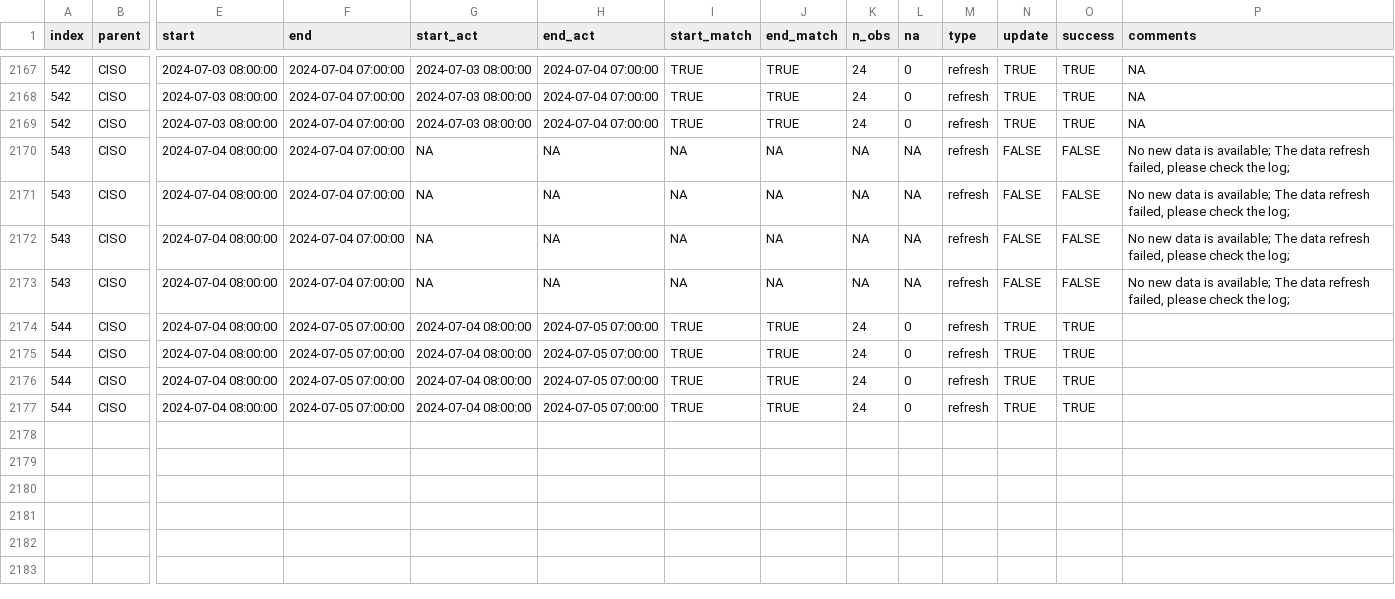
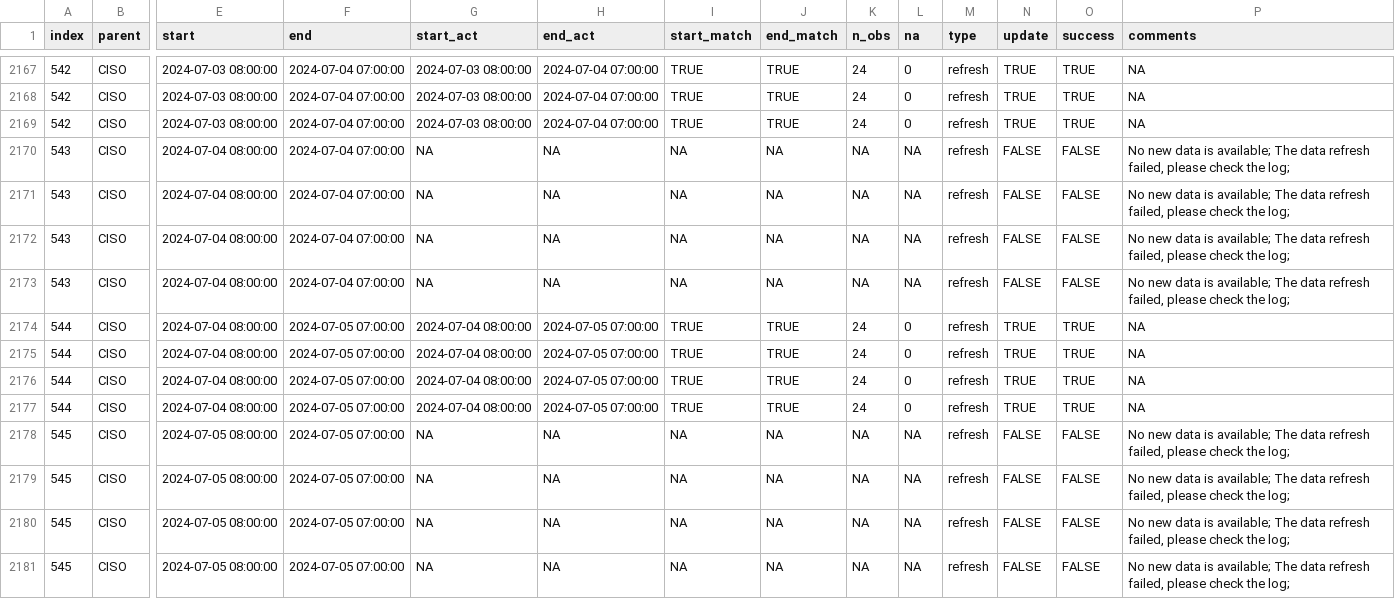
Before and after one commit to LinkedInLearning/data-pipeline-automation-with-github-actions-4503382, a CSV file: metadata/ciso_log_R.csv, drawn as a sheet; only a part is shown, gaps mark what is left out; rows hold the shown columns only; the diff names each change by its address in the sheet, - before the commit and + after, or states it on an @@ line.

Commit message:
Auto update of the data

```diff
--- a/metadata/ciso_log_R.csv
+++ b/metadata/ciso_log_R.csv
-P2174:P2177 (comments): (empty)
+P2174:P2177 (comments): NA
+row 2178: 545 | CISO | 2024-07-05 08:00:00 | 2024-07-05 07:00:00 | NA | NA | NA | NA | NA | NA | refresh | FALSE | FALSE | No new data is available; The data refresh failed, please check the log;
+row 2179: 545 | CISO | 2024-07-05 08:00:00 | 2024-07-05 07:00:00 | NA | NA | NA | NA | NA | NA | refresh | FALSE | FALSE | No new data is available; The data refresh failed, please check the log;
+row 2180: 545 | CISO | 2024-07-05 08:00:00 | 2024-07-05 07:00:00 | NA | NA | NA | NA | NA | NA | refresh | FALSE | FALSE | No new data is available; The data refresh failed, please check the log;
+row 2181: 545 | CISO | 2024-07-05 08:00:00 | 2024-07-05 07:00:00 | NA | NA | NA | NA | NA | NA | refresh | FALSE | FALSE | No new data is available; The data refresh failed, please check the log;
```
Also changed, not shown: 1 other file.
